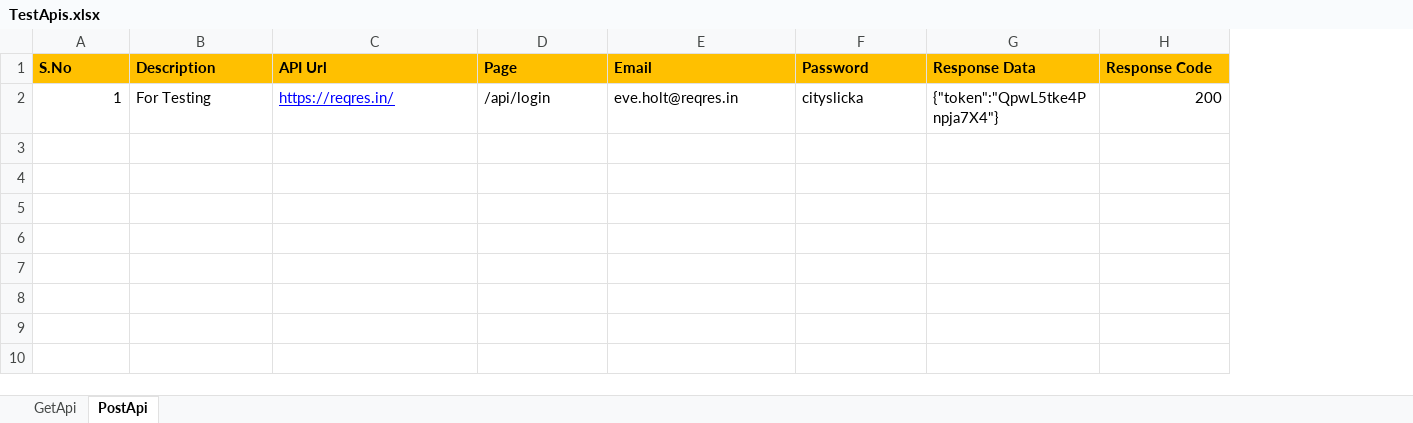
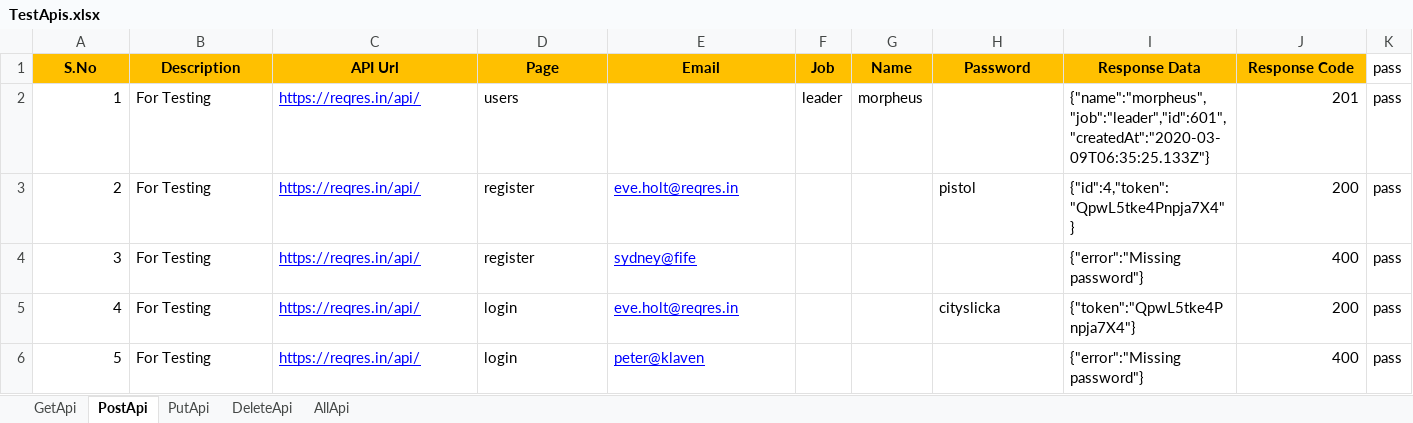
Before and after one commit to GvvPrasad/SeleniumDD, an Excel workbook: testDataFiles/TestApis.xlsx, sheet PostApi, drawn as a sheet; values as stored, in another font and other column widths than the file's, no borders; addresses are those after the commit; the diff names each change by its address in the sheet, - before the commit and + after, or states it on an @@ line.

```diff
--- a/testDataFiles/TestApis.xlsx (sheet PostApi)
+++ b/testDataFiles/TestApis.xlsx (sheet PostApi)
+sheet tab: PutApi
+sheet tab: DeleteApi
+sheet tab: AllApi
+column F (Job), empty
+column G (Name), empty
+column K (pass), row 5: pass
-A1:E1 alignment: left
+A1:E1 alignment: center
-H1:J1 alignment: left
+H1:J1 alignment: center
+row 2: 1 | For Testing | https://reqres.in/api/ | users |  | leader | morpheus |  | {"name":"morpheus","job":"leader","id":601","createdAt":"2020-03-09T06:35:25.133Z"} | 201 | pass
+row 3: 2 | For Testing | https://reqres.in/api/ | register | eve.holt@reqres.in |  |  | pistol | {"id":4,"token":"QpwL5tke4Pnpja7X4"} | 200 | pass
+row 4: 3 | For Testing | https://reqres.in/api/ | register | sydney@fife |  |  |  | {"error":"Missing password"} | 400 | pass
-A5 (S.No): 1
+A5 (S.No): 4
-C5 (API Url): https://reqres.in/
+C5 (API Url): https://reqres.in/api/
-D5 (Page): /api/login
+D5 (Page): login
@@ E5 underline: off → on, text colour: black → #0000FF @@
+row 6: 5 | For Testing | https://reqres.in/api/ | login | peter@klaven |  |  |  | {"error":"Missing password"} | 400 | pass
```
Also changed, not shown: sheet GetApi, 11 other files.
